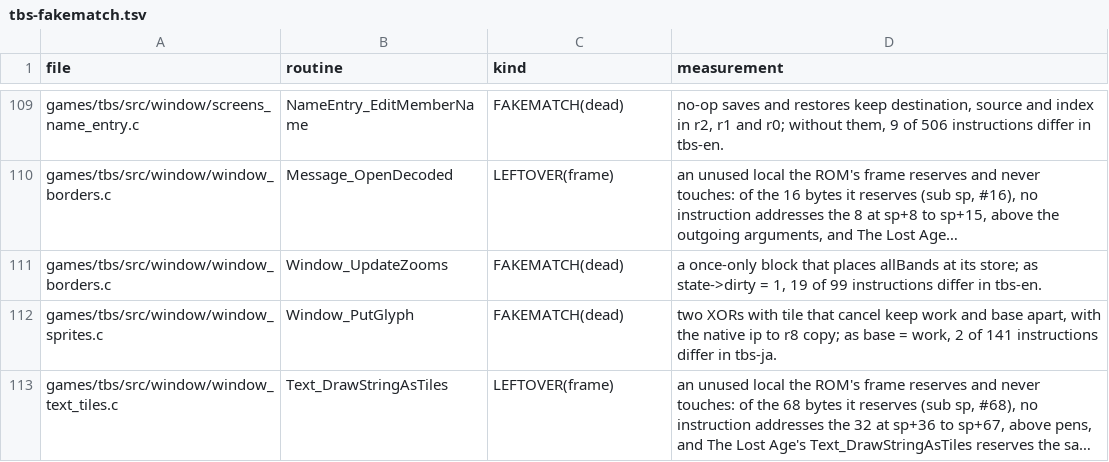
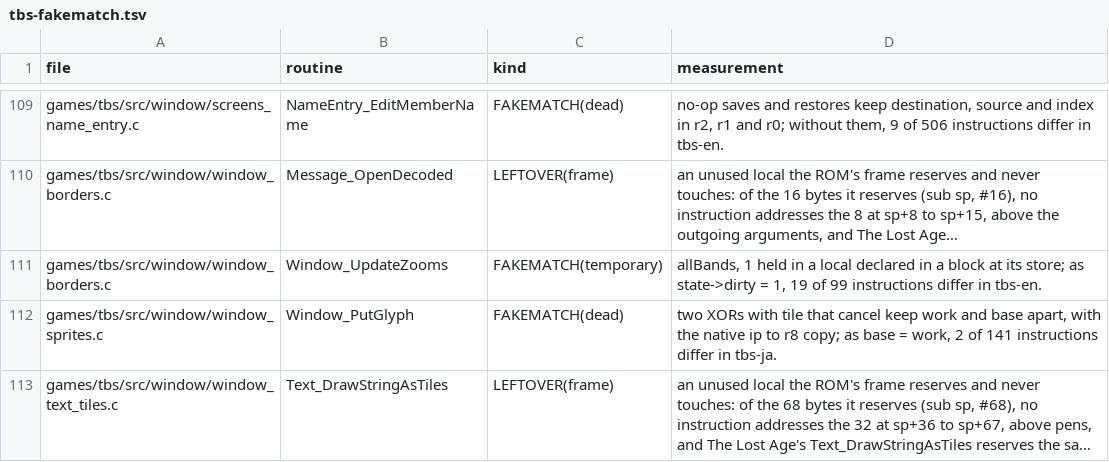
Before and after one commit to PascalPixel/alchemy-devtools, a TSV file: evidence/tbs-fakematch.tsv, drawn as a sheet; only a part is shown, gaps mark what is left out; long unchanged cells end in …; the diff names each change by its address in the sheet, - before the commit and + after, or states it on an @@ line.

```diff
--- a/evidence/tbs-fakematch.tsv
+++ b/evidence/tbs-fakematch.tsv
-C111 (kind): FAKEMATCH(dead)
+C111 (kind): FAKEMATCH(temporary)
-D111 (measurement): a once-only block that places allBands at its…
+D111 (measurement): allBands, 1 held in a local declared in a block at its…
```
Also changed, not shown: evidence/tla-fakematch.tsv.
